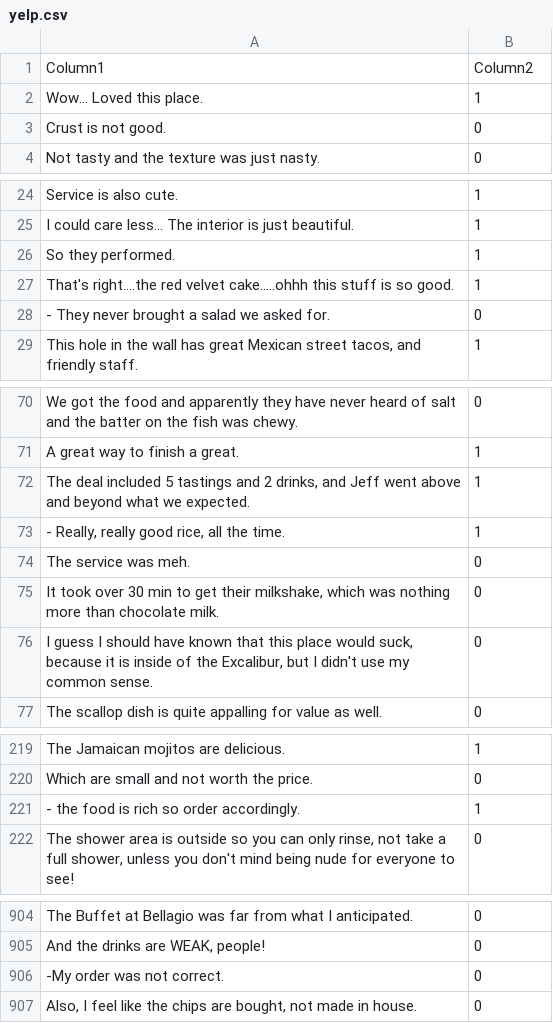
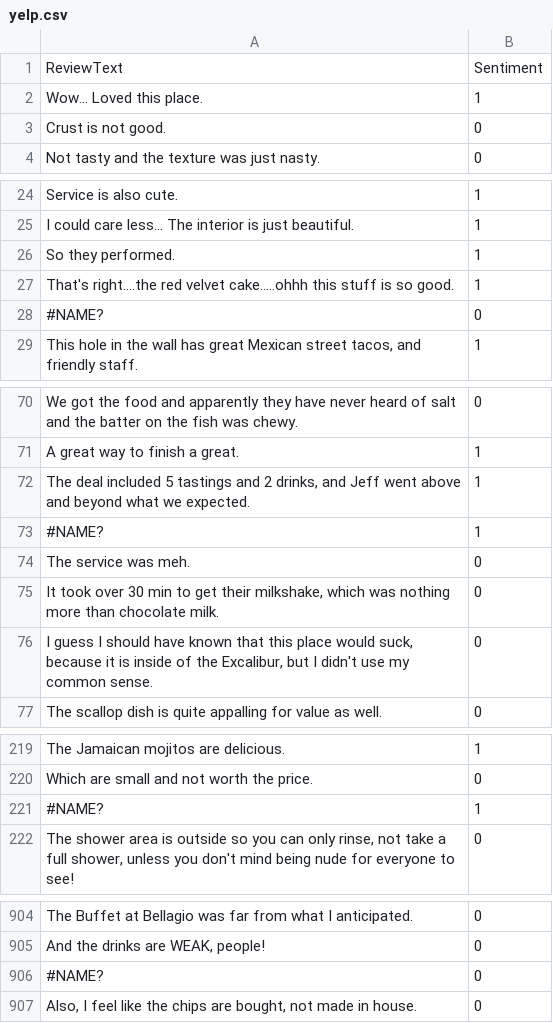
Before and after one commit to dotnet/spark, a CSV file: examples/Microsoft.Spark.CSharp.Examples/MachineLearning/Sentiment/Resources/yelp.csv, drawn as a sheet; only a part is shown, gaps mark what is left out.

Commit message:
Switch to better column names
ReviewText instead of Column1, Sentiment instead of Column2

```diff
--- a/examples/Microsoft.Spark.CSharp.Examples/MachineLearning/Sentiment/Resources/yelp.csv
+++ b/examples/Microsoft.Spark.CSharp.Examples/MachineLearning/Sentiment/Resources/yelp.csv
@@ -1,2 +1,2 @@
-Column1,Column2
+ReviewText,Sentiment
 Wow... Loved this place.,1
@@ -27,3 +27,3 @@ So they performed.,1
 That's right....the red velvet cake.....ohhh this stuff is so good.,1
-- They never brought a salad we asked for.,0
+#NAME?,0
 "This hole in the wall has great Mexican street tacos, and friendly staff.",1
@@ -72,3 +72,3 @@ A great way to finish a great.,1
 "The deal included 5 tastings and 2 drinks, and Jeff went above and beyond what we expected.",1
-"- Really, really good rice, all the time.",1
+#NAME?,1
 The service was meh.,0
@@ -220,3 +220,3 @@ The Jamaican mojitos are delicious.,1
 Which are small and not worth the price.,0
-- the food is rich so order accordingly.,1
+#NAME?,1
 "The shower area is outside so you can only rinse, not take a full shower, unless you don't mind being nude for everyone to see!",0
@@ -905,3 +905,3 @@ The Buffet at Bellagio was far from what I anticipated.,0
 "And the drinks are WEAK, people!",0
--My order was not correct.,0
+#NAME?,0
 "Also, I feel like the chips are bought, not made in house.",0
```
Also changed, not shown: examples/Microsoft.Spark.CSharp.Examples/MachineLearning/Sentiment/Resources/amazon.csv, 2 other files.
